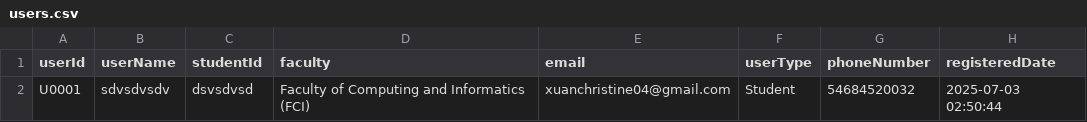
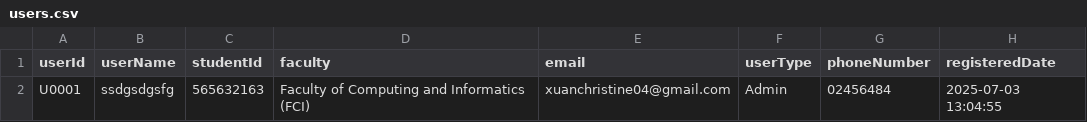
Before and after one commit to x-uaaan/T2510-OOAD, a CSV file: csv/users.csv, drawn as a sheet.

```diff
--- a/csv/users.csv
+++ b/csv/users.csv
@@ -1,2 +1,2 @@
 userId,userName,studentId,faculty,email,userType,phoneNumber,registeredDate
-U0001,sdvsdvsdv,dsvsdvsd,Faculty of Computing and Informatics (FCI),xuanchristine04@gmail.com,Student,54684520032,2025-07-03 02:50:44
+U0001,ssdgsdgsfg,565632163,Faculty of Computing and Informatics (FCI),xuanchristine04@gmail.com,Admin,02456484,2025-07-03 13:04:55
```
Also changed, not shown: csv/events.csv, csv/vouchers.csv, 27 other files.
